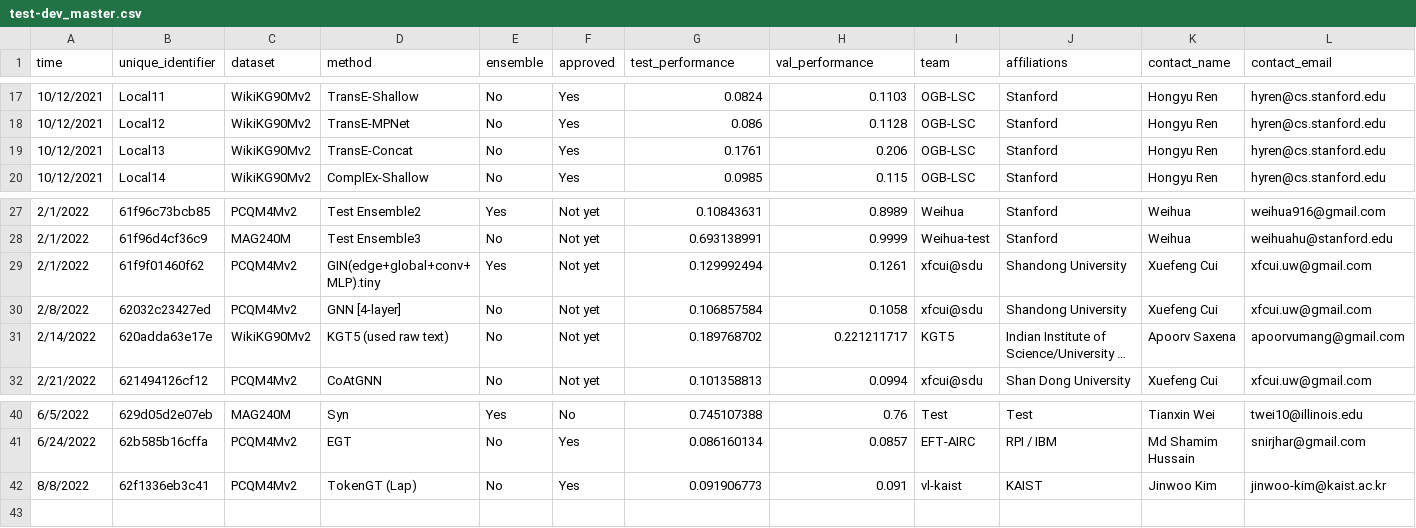
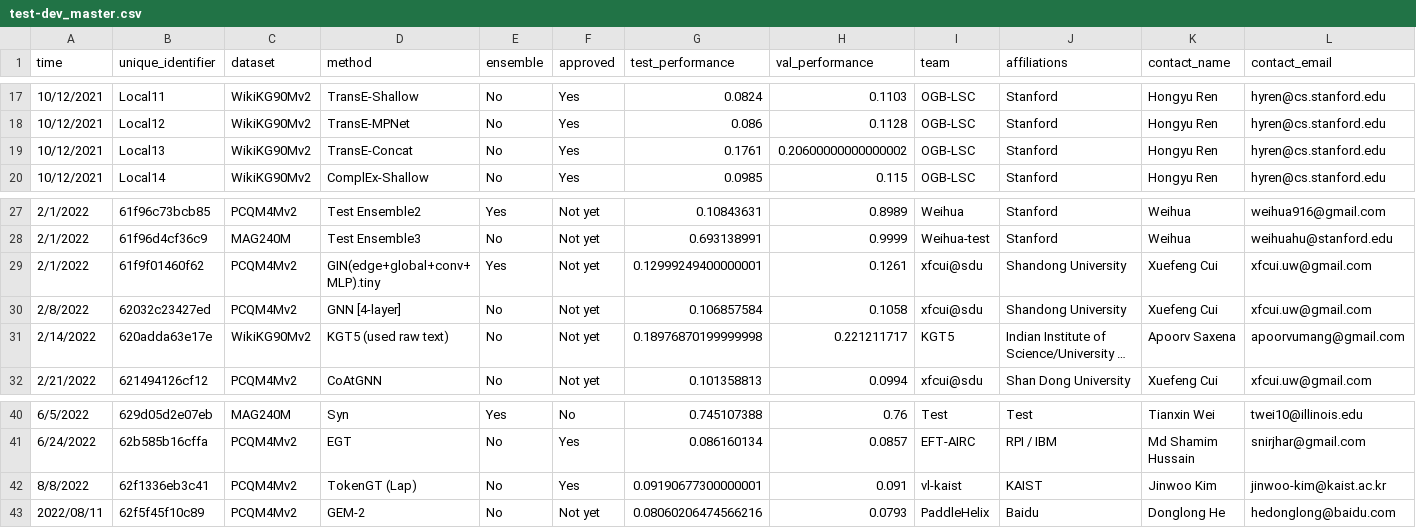
Before and after one commit to snap-stanford/ogb-web, a CSV file: test-dev_master.csv, drawn as a sheet; only a part is shown, gaps mark what is left out; long unchanged cells end in …; rows hold the shown columns only; the diff names each change by its address in the sheet, - before the commit and + after, or states it on an @@ line.

```diff
--- a/test-dev_master.csv
+++ b/test-dev_master.csv
-H19 (val_performance): 0.206
+H19 (val_performance): 0.20600000000000002
-G29 (test_performance): 0.129992494
+G29 (test_performance): 0.12999249400000001
-G31 (test_performance): 0.189768702
+G31 (test_performance): 0.18976870199999998
-G42 (test_performance): 0.091906773
+G42 (test_performance): 0.09190677300000001
+row 43: 2022/08/11 | 62f5f45f10c89 | PCQM4Mv2 | GEM-2 | No | Not yet | 0.08060206474566216 | 0.0793 | PaddleHelix | Baidu | Donglong He | hedonglong@baidu.com
```
Also changed, not shown: test-dev_leaderboard.csv.
